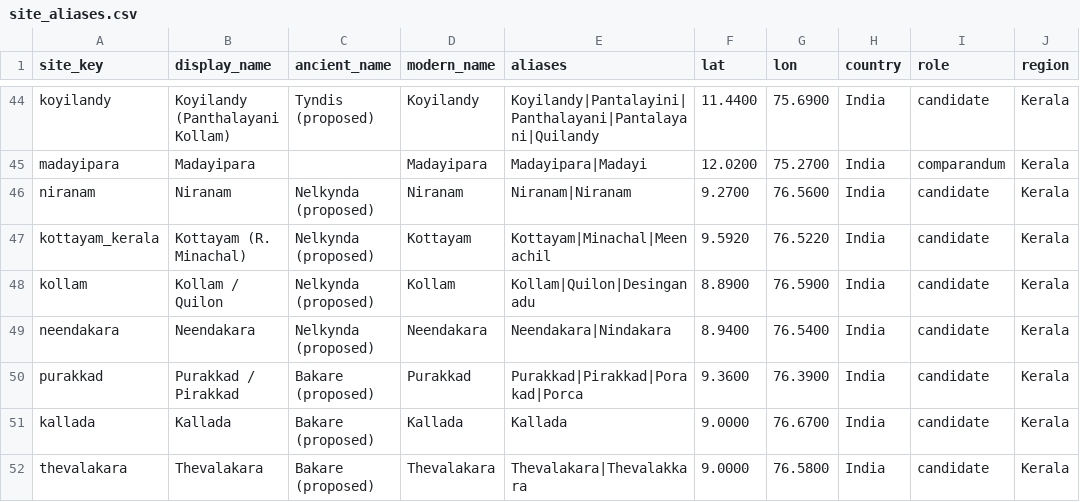
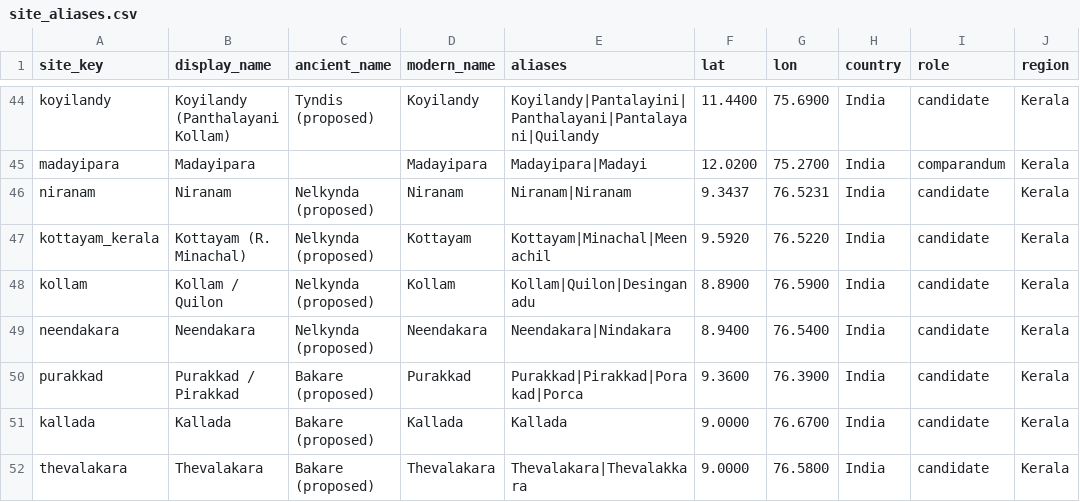
Before and after one commit to vivek-1729/thesis, a CSV file: data/raw/site_aliases.csv, drawn as a sheet; only a part is shown, gaps mark what is left out.

```diff
--- a/data/raw/site_aliases.csv
+++ b/data/raw/site_aliases.csv
@@ -45,3 +45,3 @@ koyilandy,Koyilandy (Panthalayani Kollam),Tyndis (proposed),Koyilandy,Koyilandy|
 madayipara,Madayipara,,Madayipara,Madayipara|Madayi,12.0200,75.2700,India,comparandum,Kerala
-niranam,Niranam,Nelkynda (proposed),Niranam,Niranam|Niranam,9.2700,76.5600,India,candidate,Kerala
+niranam,Niranam,Nelkynda (proposed),Niranam,Niranam|Niranam,9.3437,76.5231,India,candidate,Kerala
 kottayam_kerala,Kottayam (R. Minachal),Nelkynda (proposed),Kottayam,Kottayam|Minachal|Meenachil,9.5920,76.5220,India,candidate,Kerala
```
Also changed, not shown: 3 other files.
